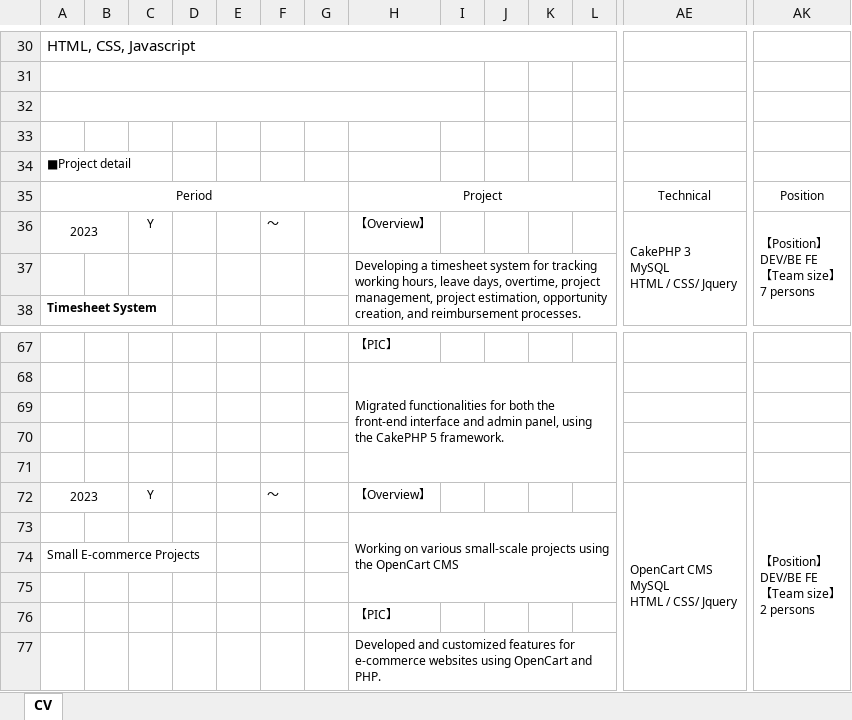
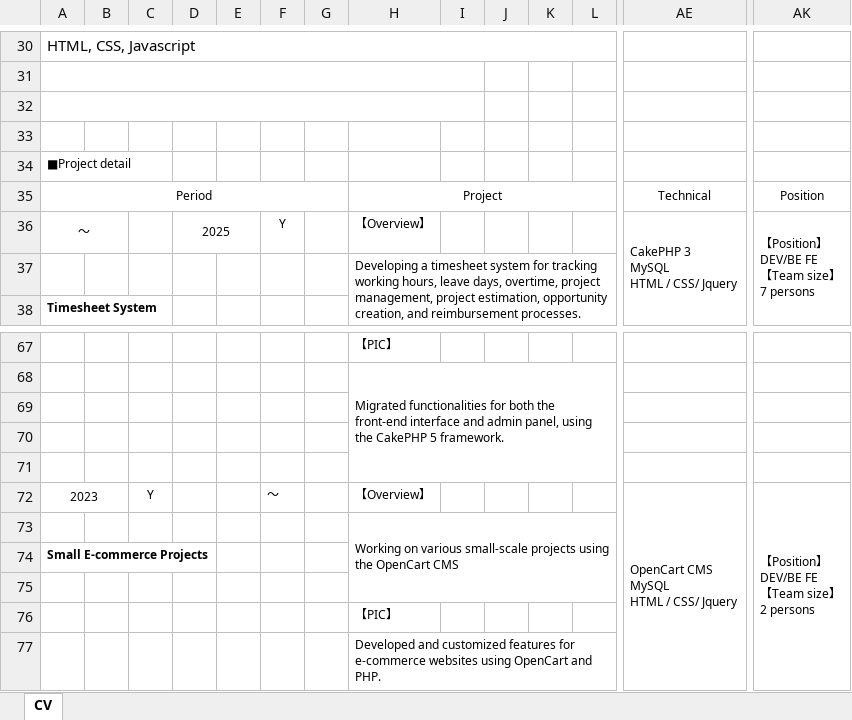
Before and after one commit to bubugihu/bubugihu.github.io, an Excel workbook: assets/img/CV_for_Dev_Bui_Gia_Hung_(en).xlsx, sheet CV, drawn as a sheet; only a part is shown, gaps mark what is left out; values as stored, in another font and other column widths than the file's, no borders; removed rows and columns are numbered as before the commit, all else as after; rows hold the shown columns only; ↵ is a line break in a cell; the diff names each change by its address in the sheet, - before the commit and + after, or states it on an @@ line.

```diff
--- a/assets/img/CV_for_Dev_Bui_Gia_Hung_(en).xlsx (sheet CV)
+++ b/assets/img/CV_for_Dev_Bui_Gia_Hung_(en).xlsx (sheet CV)
-row 36: 2023 |  | Y |  |  | ～ |  | 【Overview】 |  |  |  |  | CakePHP 3 ↵ MySQL ↵ HTML / CSS/ Jquery | 【Position】 ↵ DEV/BE FE ↵ 【Team size】 ↵ 7 persons
+row 36: ～ |  |  | 2025 |  | Y |  | 【Overview】 |  |  |  |  | CakePHP 3 ↵ MySQL ↵ HTML / CSS/ Jquery | 【Position】 ↵ DEV/BE FE ↵ 【Team size】 ↵ 7 persons
-A74 bold: off
+A74 bold: on
```
Also changed, not shown: 1 other file.
